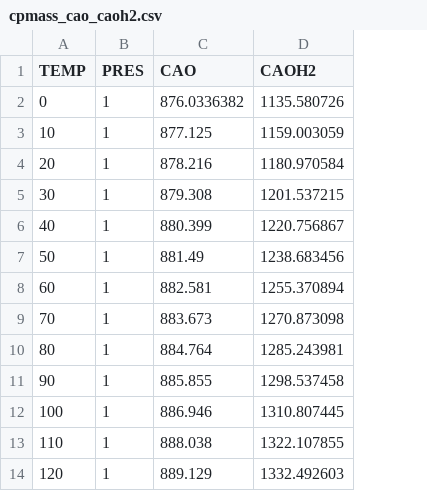
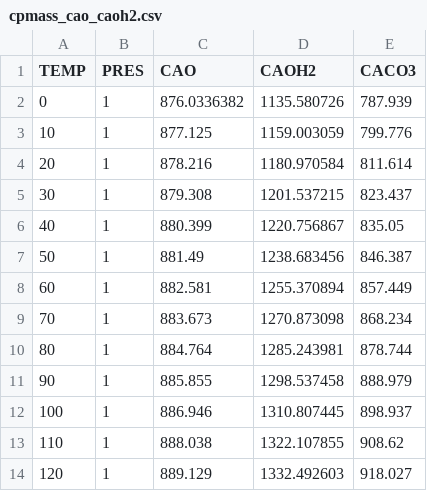
Before and after one commit to anoldfriend0718/CaL, a CSV file: data/cpmass_cao_caoh2.csv, drawn as a sheet; only a part is shown; the diff names each change by its address in the sheet, - before the commit and + after, or states it on an @@ line.

```diff
--- a/data/cpmass_cao_caoh2.csv
+++ b/data/cpmass_cao_caoh2.csv
+column E (CACO3), rows 2-14: 787.939 | 799.776 | 811.614 | 823.437 | 835.05 | 846.387 | 857.449 | 868.234 | 878.744 | 888.979 | 898.937 | 908.62 | 918.027
```
Also changed, not shown: 19 other files.
